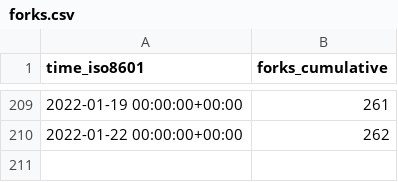
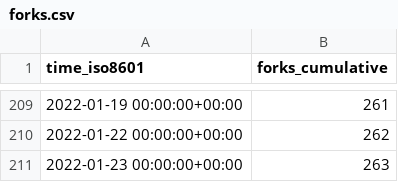
Before and after one commit to MahKC/tendermint, a CSV file: tendermint/starport/ghrs-data/forks.csv, drawn as a sheet; only a part is shown, gaps mark what is left out; the diff names each change by its address in the sheet, - before the commit and + after, or states it on an @@ line.

```diff
--- a/tendermint/starport/ghrs-data/forks.csv
+++ b/tendermint/starport/ghrs-data/forks.csv
+row 211: 2022-01-23 00:00:00+00:00 | 263
```
Also changed, not shown: tendermint/starport/ghrs-data/stargazers.csv.
